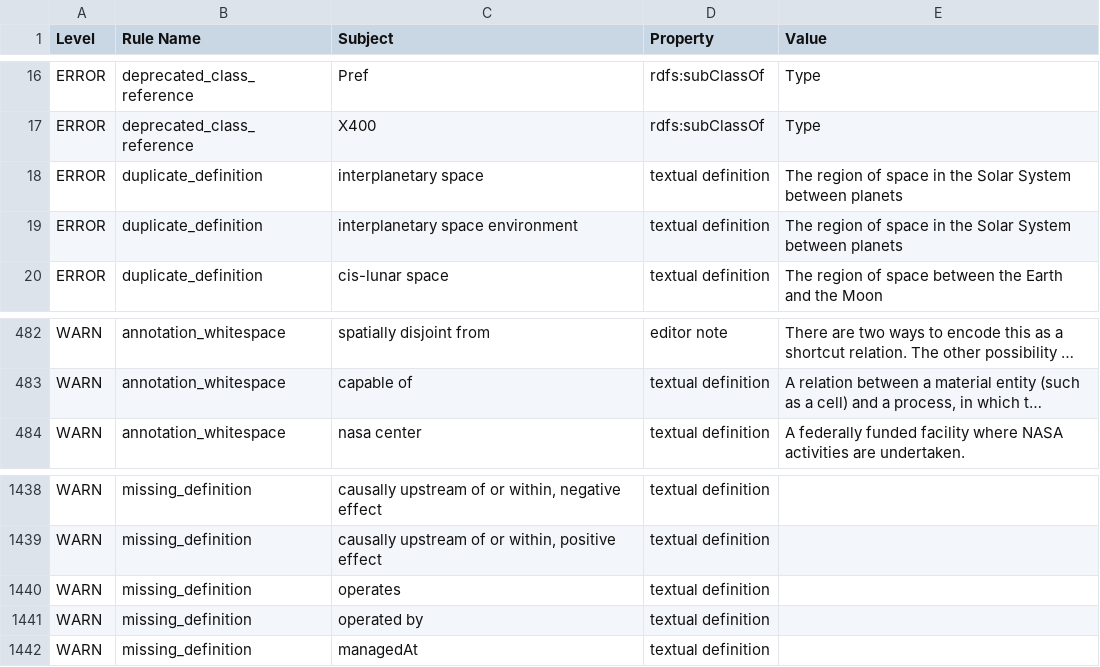
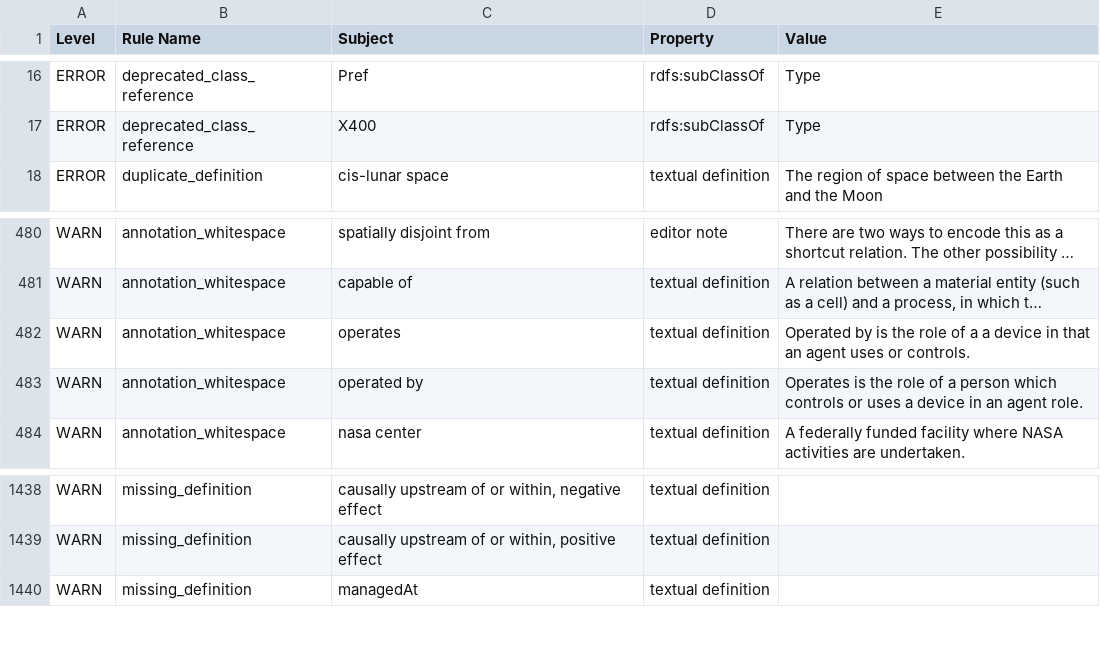
Before and after one commit to nasa/LSDAO, a TSV file: src/ontology/reports/slso.owl-obo-report.tsv, drawn as a sheet; only a part is shown, gaps mark what is left out; long unchanged cells end in …; removed rows and columns are numbered as before the commit, all else as after; the diff names each change by its address in the sheet, - before the commit and + after, or states it on an @@ line.

```diff
--- a/src/ontology/reports/slso.owl-obo-report.tsv
+++ b/src/ontology/reports/slso.owl-obo-report.tsv
-row 18: ERROR | duplicate_definition | interplanetary space | textual definition | The region of space in the Solar System between planets
-row 19: ERROR | duplicate_definition | interplanetary space environment | textual definition | The region of space in the Solar System between planets
+row 482: WARN | annotation_whitespace | operates | textual definition | Operated by is the role of a a device in that an agent uses or controls.
+row 483: WARN | annotation_whitespace | operated by | textual definition | Operates is the role of a person which controls or uses a device in an agent role.
-row 1440: WARN | missing_definition | operates | textual definition
-row 1441: WARN | missing_definition | operated by | textual definition
```
Also changed, not shown: src/ontology/reports/slso-base.owl-obo-report.tsv, src/ontology/reports/slso-edit.owl-obo-report.tsv, 22 other files.
